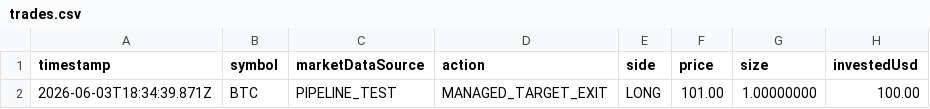
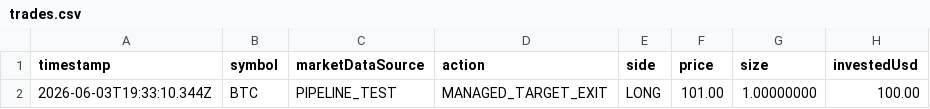
Before and after one commit to Bjproducts/bot, a CSV file: logs/attribution-pipeline-test/trades.csv, drawn as a sheet; only a part is shown; the diff names each change by its address in the sheet, - before the commit and + after, or states it on an @@ line.

```diff
--- a/logs/attribution-pipeline-test/trades.csv
+++ b/logs/attribution-pipeline-test/trades.csv
-A2 (timestamp): 2026-06-03T18:34:39.871Z
+A2 (timestamp): 2026-06-03T19:33:10.344Z
```
Also changed, not shown: 15 other files.
